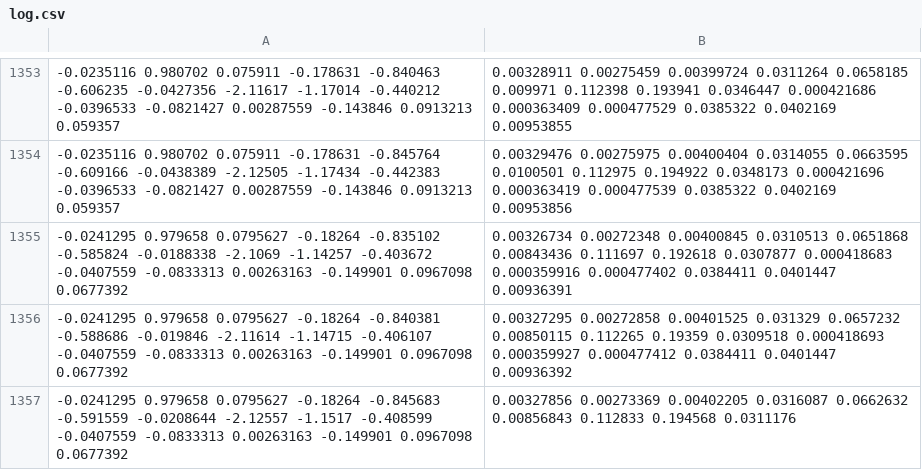
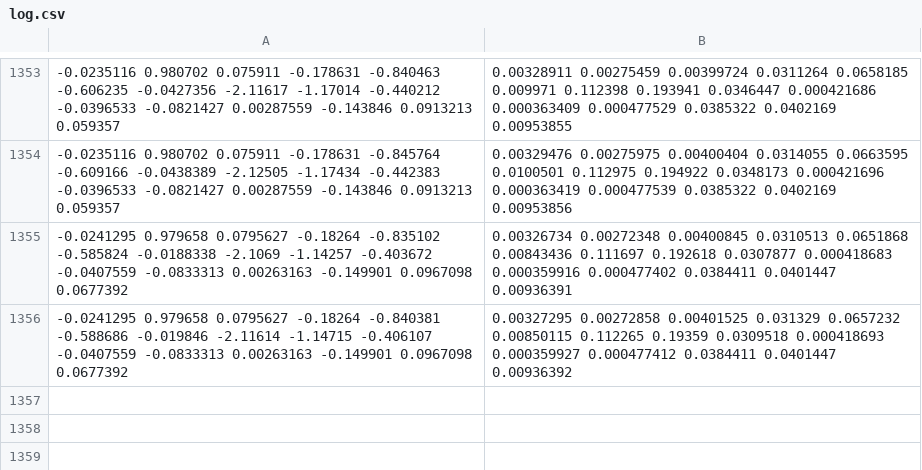
Before and after one commit to skrogh/oDroidDrone, a CSV file: eigenOpenCv/log.csv, drawn as a sheet; only a part is shown, gaps mark what is left out.

```diff
--- a/eigenOpenCv/log.csv
+++ b/eigenOpenCv/log.csv
@@ -1356,2 +1356 @@
 -0.0241295   0.979658  0.0795627   -0.18264  -0.840381  -0.588686  -0.019846   -2.11614   -1.14715  -0.406107 -0.0407559 -0.0833313 0.00263163  -0.149901  0.0967098  0.0677392	 0.00327295  0.00272858  0.00401525    0.031329   0.0657232  0.00850115    0.112265     0.19359   0.0309518 0.000418693 0.000359927 0.000477412   0.0384411   0.0401447  0.00936392
--0.0241295   0.979658  0.0795627   -0.18264  -0.845683  -0.591559 -0.0208644   -2.12557    -1.1517  -0.408599 -0.0407559 -0.0833313 0.00263163  -0.149901  0.0967098  0.0677392	 0.00327856  0.00273369  0.00402205   0.0316087   0.0662632  0.00856843    0.112833    0.194568   0.0311176
```
Also changed, not shown: 1 other file.
